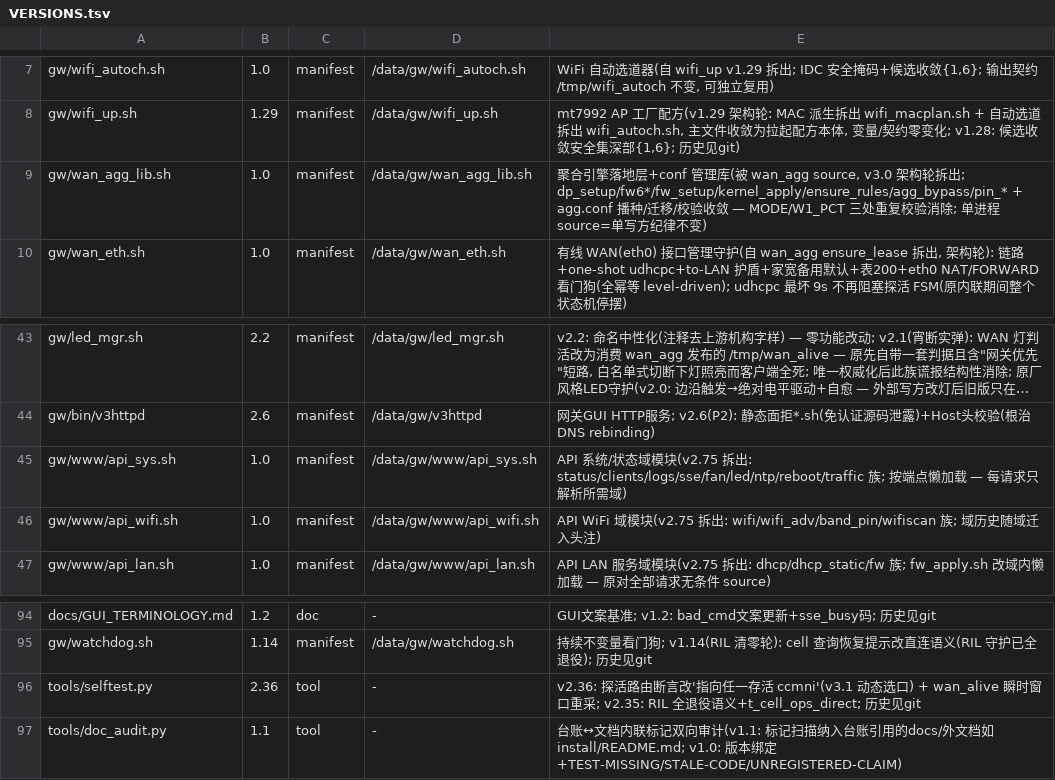
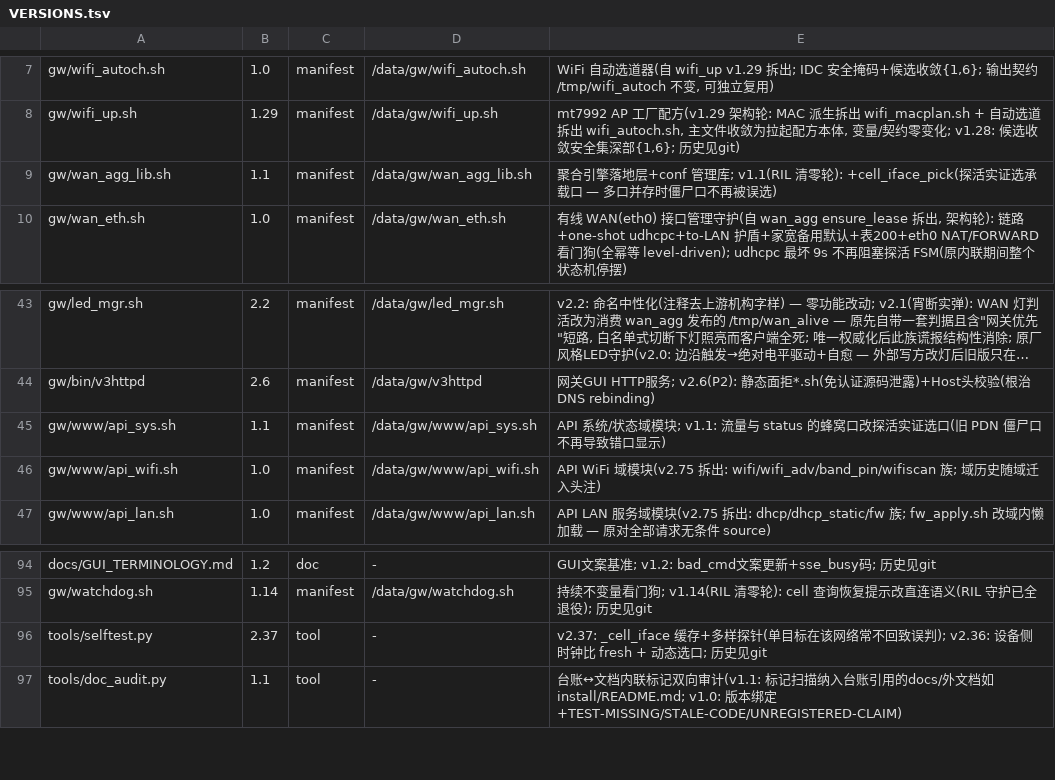
Before and after one commit to chr431/fiberhome-lg6151m, a TSV file: tools/VERSIONS.tsv, drawn as a sheet; only a part is shown, gaps mark what is left out; long unchanged cells end in …; the diff names each change by its address in the sheet, - before the commit and + after, or states it on an @@ line.

Commit message:
僵尸 ccmni 全面收口: api/护栏/库统一按探活实证选承载口
实弹回归(冷启动后): 旧 PDN 未 deact 干净 -> ccmni1/2/3 并存, 其中两个是僵尸
(有 IP 无数据)。"第一个有 IP"的选法分别在 api_sys(流量/状态)、selftest 护栏
三处选中僵尸口 -> GUI 显示错口 + 护栏假红(v3.1 只修了 wan_agg 漂移)。

修: wan_agg_lib 提供 cell_iface_pick(单目标x3 ICMP), api_sys 流量/status 与
selftest _cell_iface(带缓存)统一改用。

```diff
--- a/tools/VERSIONS.tsv
+++ b/tools/VERSIONS.tsv
-B9: 1.0
+B9: 1.1
-E9: …理库(被 wan_agg source, v3.0 架构轮拆出; dp_setup/fw6*/fw_setup/kernel_apply/ensure_rules/agg_bypass/pin_* + agg.conf 播种/迁移/校验收敛 — MODE/W1_PCT 三处重复校验消除; 单进程 source=单写方纪律不变)
+E9: …理库; v1.1(RIL 清零轮): +cell_iface_pick(探活实证选承载口 — 多口并存时僵尸口不再被误选)
-B45: 1.0
+B45: 1.1
-E45: …模块(v2.75 拆出: status/clients/logs/sse/fan/led/ntp/reboot/traffic 族; 按端点懒加载 — 每请求只解析所需域)
+E45: …模块; v1.1: 流量与 status 的蜂窝口改探活实证选口(旧 PDN 僵尸口不再导致错口显示)
-B96: 2.36
+B96: 2.37
-E96: v2.36: 探活路由断言改'指向任一存活 ccmni'(v3.1 动态选口) + wan_alive 瞬时窗口重采; v2.35: RIL 全退役语义+t_cell_ops_direct; 历史见git
+E96: v2.37: _cell_iface 缓存+多样探针(单目标在该网络常不回致误判); v2.36: 设备侧时钟比 fresh + 动态选口; 历史见git
```
Also changed, not shown: 3 other files.
